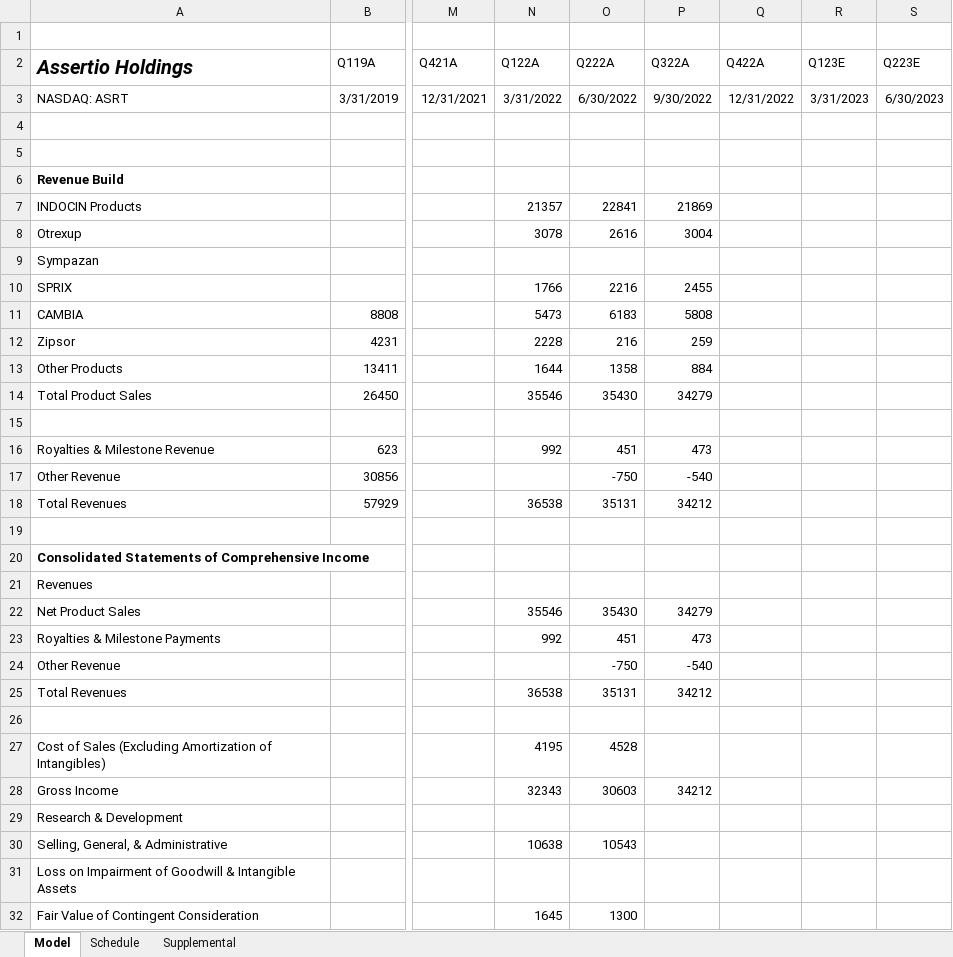
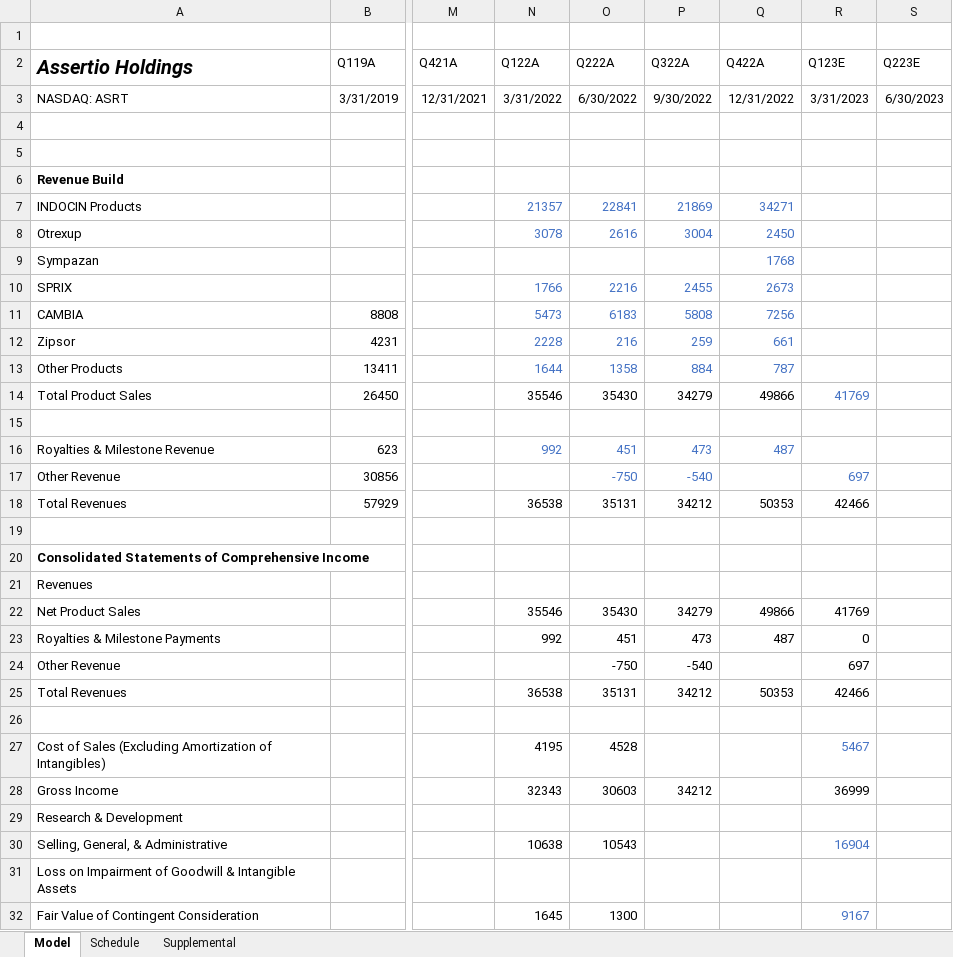
Before and after one commit to evandomingos/ASRT-Assertio-Holdings-, an Excel workbook: ASRT Model.xlsx, sheet Model, drawn as a sheet; only a part is shown, gaps mark what is left out; values as stored, in another font and other column widths than the file's, no borders; the diff covers the shown part only; the diff names each change by its address in the sheet, - before the commit and + after, or states it on an @@ line.

Commit message:
Preliminary 1Q23 Earnings Release

```diff
--- a/ASRT Model.xlsx (sheet Model)
+++ b/ASRT Model.xlsx (sheet Model)
-N7:P8 text colour: black
+N7:P8 text colour: #4472C4
-Q7 (Q422A): (empty)
+Q7 (Q422A): 34271
-Q8 (Q422A): (empty)
+Q8 (Q422A): 2450
-Q9 (Q422A): (empty)
+Q9 (Q422A): 1768
-N10:P13 text colour: black
+N10:P13 text colour: #4472C4
-Q10 (Q422A): (empty)
+Q10 (Q422A): 2673
-Q11 (Q422A): (empty)
+Q11 (Q422A): 7256
-Q12 (Q422A): (empty)
+Q12 (Q422A): 661
-Q13 (Q422A): (empty)
+Q13 (Q422A): 787
-Q14 (Q422A): (empty)
+Q14 (Q422A): 49866
-R14 (Q123E): (empty)
+R14 (Q123E): 41769
-N16:P16 text colour: black
+N16:P16 text colour: #4472C4
-Q16 (Q422A): (empty)
+Q16 (Q422A): 487
-O17:P17 text colour: black
+O17:P17 text colour: #4472C4
-R17 (Q123E): (empty)
+R17 (Q123E): 697
-Q18 (Q422A): (empty)
+Q18 (Q422A): 50353
-R18 (Q123E): (empty)
+R18 (Q123E): 42466
-Q22 (Q422A): (empty)
+Q22 (Q422A): 49866
-R22 (Q123E): (empty)
+R22 (Q123E): 41769
-Q23 (Q422A): (empty)
+Q23 (Q422A): 487
-R23 (Q123E): (empty)
+R23 (Q123E): 0
-R24 (Q123E): (empty)
+R24 (Q123E): 697
-Q25 (Q422A): (empty)
+Q25 (Q422A): 50353
-R25 (Q123E): (empty)
+R25 (Q123E): 42466
-R27 (Q123E): (empty)
+R27 (Q123E): 5467
-R28 (Q123E): (empty)
+R28 (Q123E): 36999
-R30 (Q123E): (empty)
+R30 (Q123E): 16904
-R32 (Q123E): (empty)
+R32 (Q123E): 9167
```
Also changed, not shown: 42 edited cells elsewhere in this sheet.
